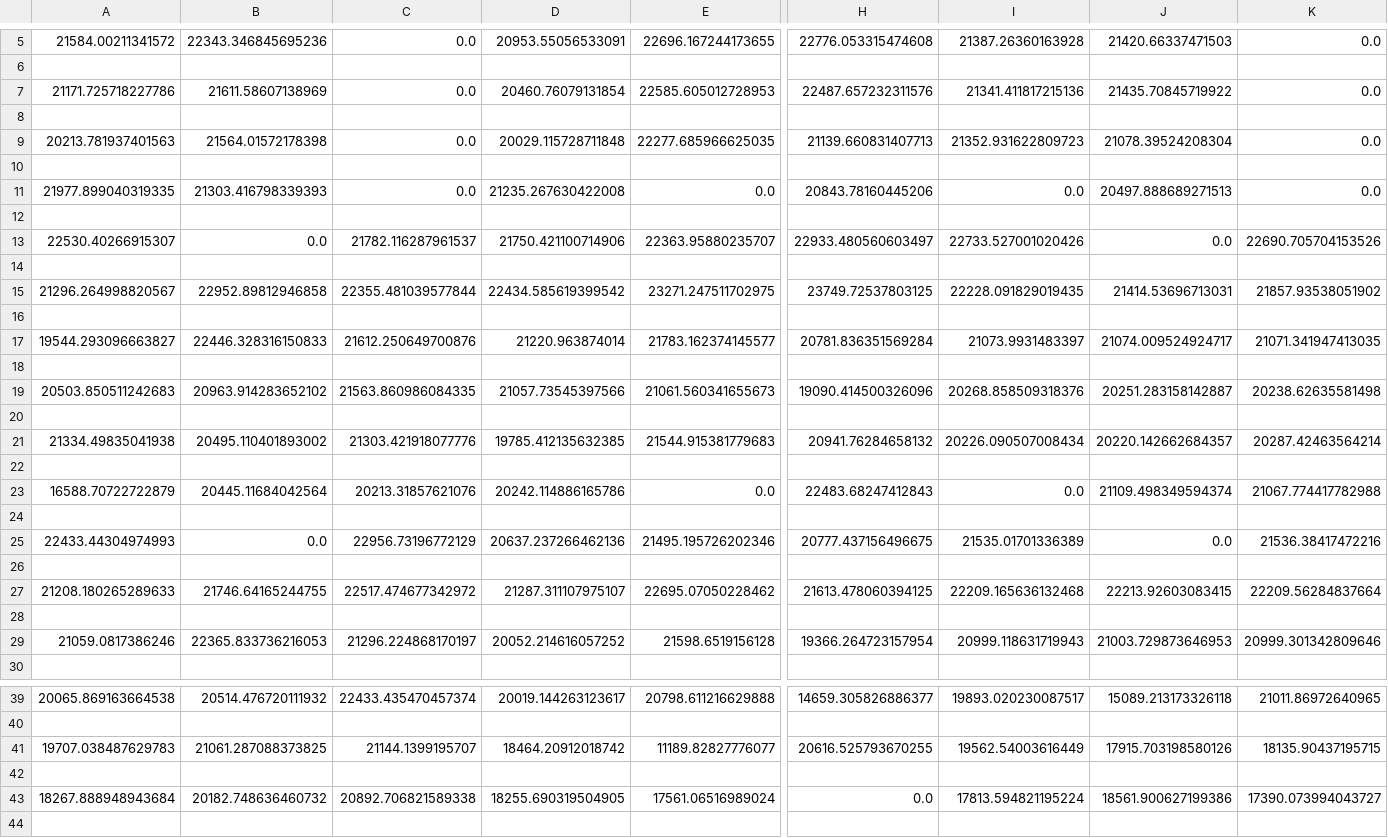
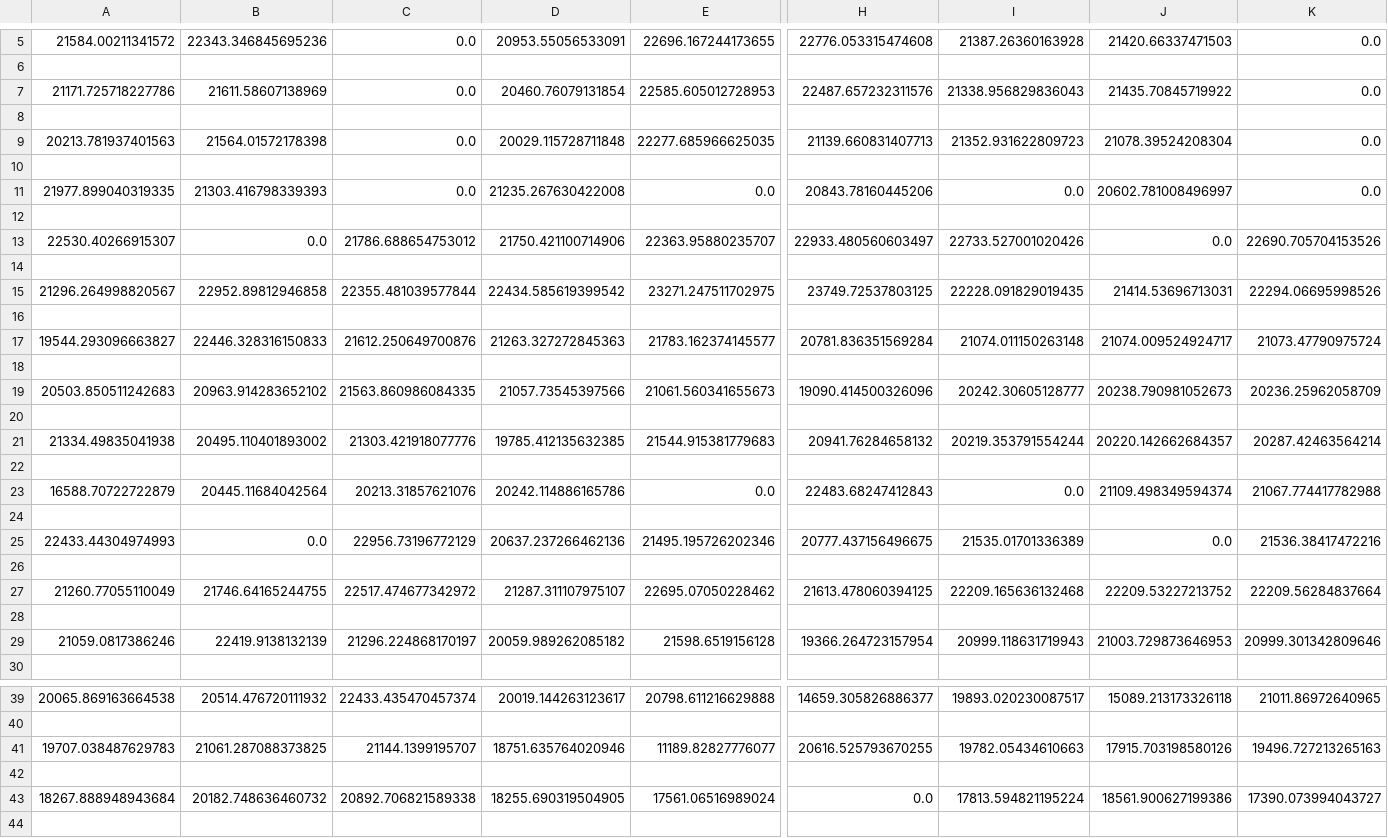
Before and after one commit to chrehall68/SGAI-Outbreak, a CSV file: QTable.csv, drawn as a sheet; only a part is shown, gaps mark what is left out; the diff covers the shown part only; the diff names each change by its address in the sheet, - before the commit and + after, or states it on an @@ line.

```diff
--- a/QTable.csv
+++ b/QTable.csv
-I7: 21341.411817215136
+I7: 21338.956829836043
-J11: 20497.888689271513
+J11: 20602.781008496997
-C13: 21782.116287961537
+C13: 21786.688654753012
-K15: 21857.93538051902
+K15: 22294.06695998526
-D17: 21220.963874014
+D17: 21263.327272845363
-I17: 21073.9931483397
+I17: 21074.011150263148
-K17: 21071.341947413035
+K17: 21073.47790975724
-I19: 20268.858509318376
+I19: 20242.30605128777
-J19: 20251.283158142887
+J19: 20238.790981052673
-K19: 20238.62635581498
+K19: 20236.25962058709
-I21: 20226.090507008434
+I21: 20219.353791554244
-A27: 21208.180265289633
+A27: 21260.77055110049
-J27: 22213.92603083415
+J27: 22209.53227213752
-B29: 22365.833736216053
+B29: 22419.9138132139
-D29: 20052.214616057252
+D29: 20059.989262085182
-D41: 18464.20912018742
+D41: 18751.635764020946
-I41: 19562.54003616449
+I41: 19782.05434610663
-K41: 18135.90437195715
+K41: 19496.727213265163
```
Also changed, not shown: 5 edited cells elsewhere in this file, 1 other file.
